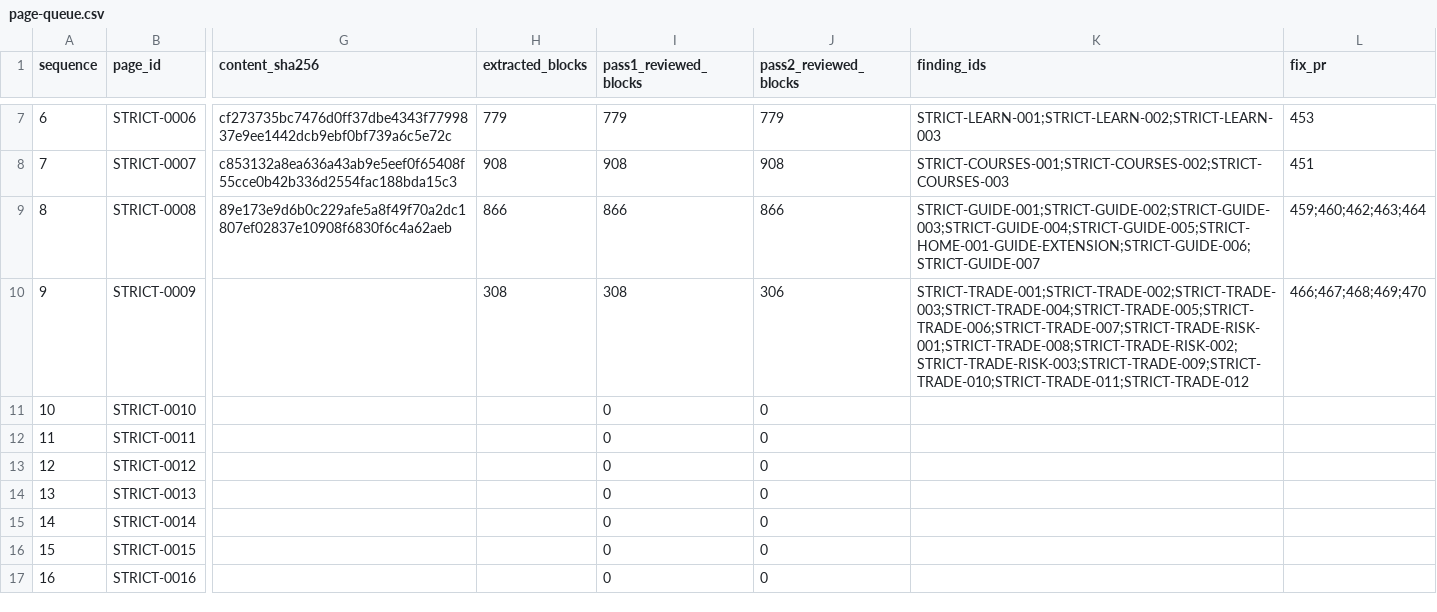
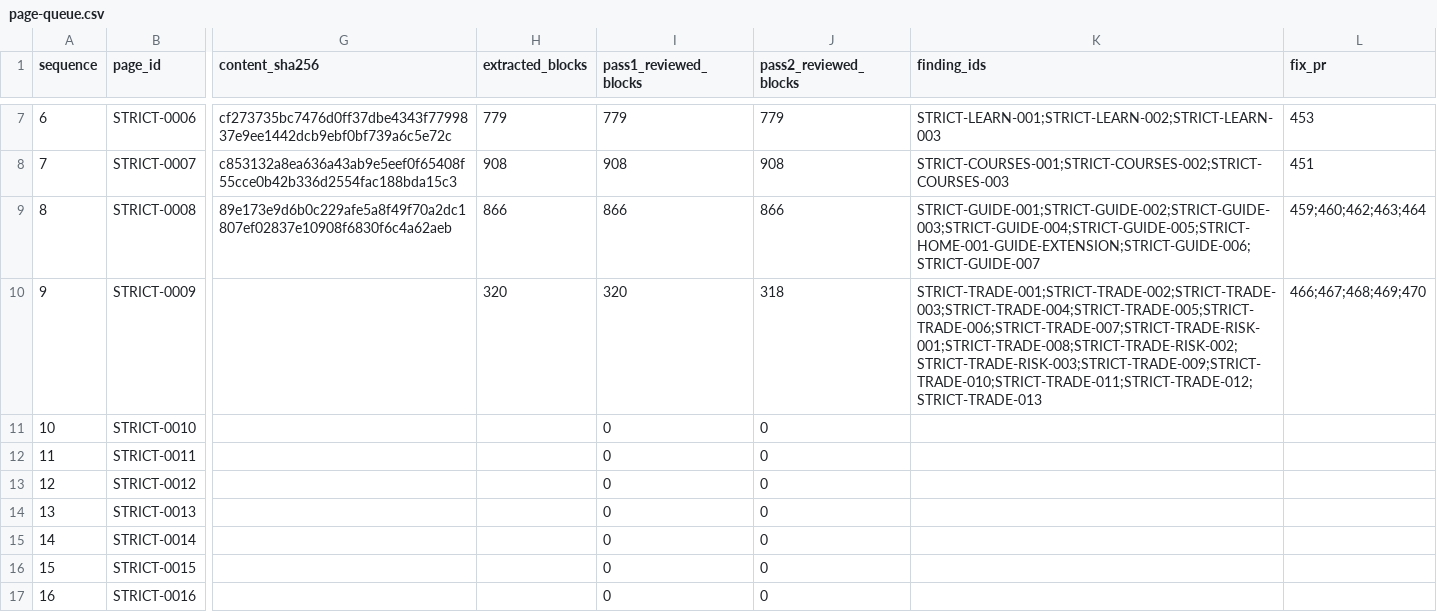
Before and after one commit to anugaweerasinghe1-del/trading101, a CSV file: docs/audits/issue-430/sequential-2026-11-16/page-queue.csv, drawn as a sheet; only a part is shown, gaps mark what is left out; the diff names each change by its address in the sheet, - before the commit and + after, or states it on an @@ line.

Commit message:
Review conditional mentor replies and preserve chart candidate

```diff
--- a/docs/audits/issue-430/sequential-2026-11-16/page-queue.csv
+++ b/docs/audits/issue-430/sequential-2026-11-16/page-queue.csv
-H10 (extracted_blocks): 308
+H10 (extracted_blocks): 320
-I10 (pass1_reviewed_blocks): 308
+I10 (pass1_reviewed_blocks): 320
-J10 (pass2_reviewed_blocks): 306
+J10 (pass2_reviewed_blocks): 318
-K10 (finding_ids): STRICT-TRADE-001;STRICT-TRADE-002;STRICT-TRADE-003;STRICT-TRADE-004;STRICT-TRADE-005;STRICT-TRADE-006;STRICT-TRADE-007;STRICT-TRADE-RISK-001;STRICT-TRADE-008;STRICT-TRADE-RISK-002;STRICT-TRADE-RISK-003;STRICT-TRADE-009;STRICT-TRADE-010;STRICT-TRADE-011;STRICT-TRADE-012
+K10 (finding_ids): STRICT-TRADE-001;STRICT-TRADE-002;STRICT-TRADE-003;STRICT-TRADE-004;STRICT-TRADE-005;STRICT-TRADE-006;STRICT-TRADE-007;STRICT-TRADE-RISK-001;STRICT-TRADE-008;STRICT-TRADE-RISK-002;STRICT-TRADE-RISK-003;STRICT-TRADE-009;STRICT-TRADE-010;STRICT-TRADE-011;STRICT-TRADE-012;STRICT-TRADE-013
```
Also changed, not shown: 7 other files.
